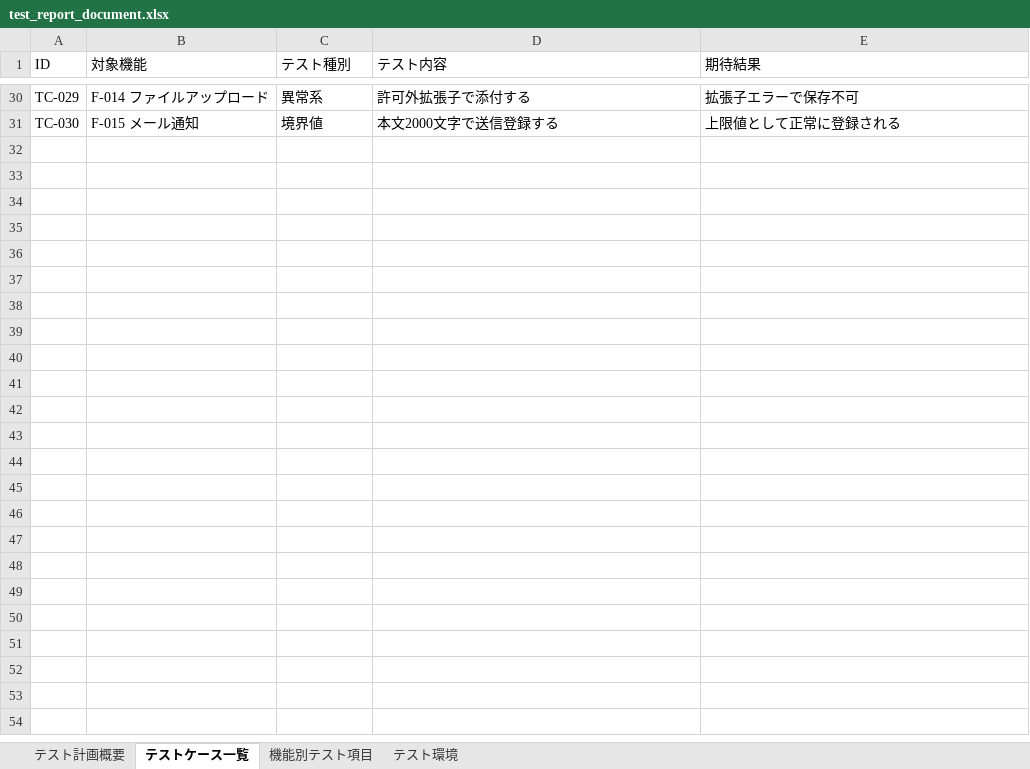
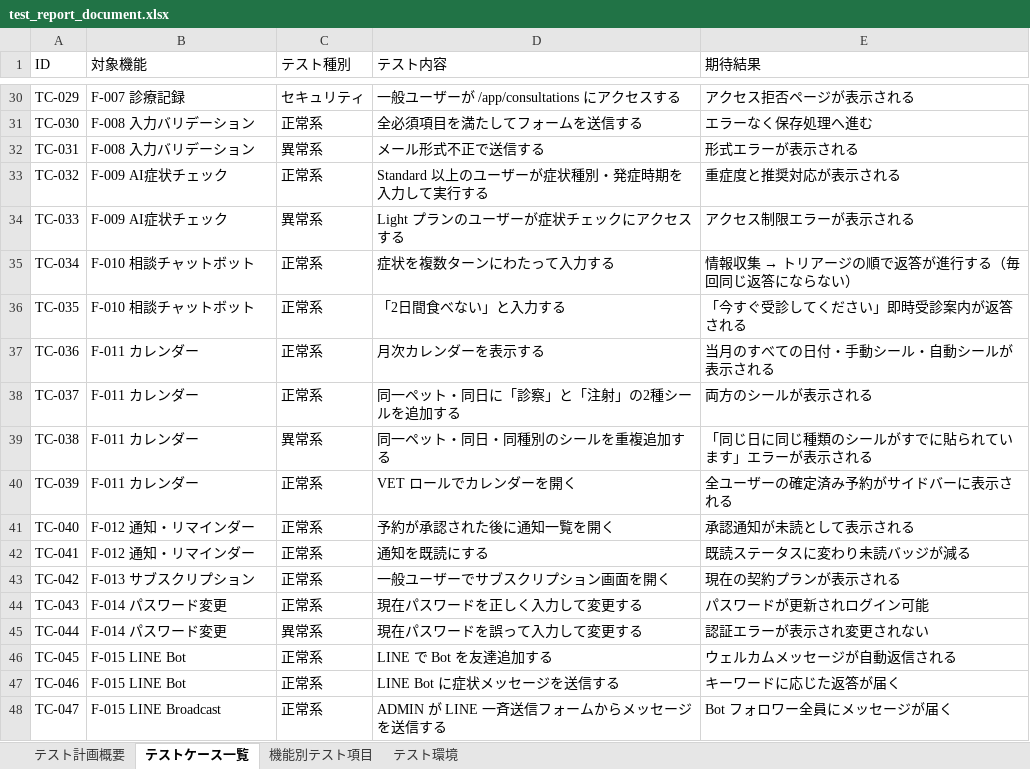
Before and after one commit to shimizu-dot/petlifeplus_site, an Excel workbook: docs/test_report_document.xlsx, sheet テストケース一覧, drawn as a sheet; only a part is shown, gaps mark what is left out; values as stored, in another font and other column widths than the file's, no cell formats; the diff covers the shown part only; the diff names each change by its address in the sheet, - before the commit and + after, or states it on an @@ line.

```diff
--- a/docs/test_report_document.xlsx (sheet テストケース一覧)
+++ b/docs/test_report_document.xlsx (sheet テストケース一覧)
-B30 (対象機能): F-014 ファイルアップロード
+B30 (対象機能): F-007 診療記録
-C30 (テスト種別): 異常系
+C30 (テスト種別): セキュリティ
-D30 (テスト内容): 許可外拡張子で添付する
+D30 (テスト内容): 一般ユーザーが /app/consultations にアクセスする
-E30 (期待結果): 拡張子エラーで保存不可
+E30 (期待結果): アクセス拒否ページが表示される
-B31 (対象機能): F-015 メール通知
+B31 (対象機能): F-008 入力バリデーション
-C31 (テスト種別): 境界値
+C31 (テスト種別): 正常系
-D31 (テスト内容): 本文2000文字で送信登録する
+D31 (テスト内容): 全必須項目を満たしてフォームを送信する
-E31 (期待結果): 上限値として正常に登録される
+E31 (期待結果): エラーなく保存処理へ進む
+row 32: TC-031 | F-008 入力バリデーション | 異常系 | メール形式不正で送信する | 形式エラーが表示される
+row 33: TC-032 | F-009 AI症状チェック | 正常系 | Standard 以上のユーザーが症状種別・発症時期を入力して実行する | 重症度と推奨対応が表示される
+row 34: TC-033 | F-009 AI症状チェック | 異常系 | Light プランのユーザーが症状チェックにアクセスする | アクセス制限エラーが表示される
+row 35: TC-034 | F-010 相談チャットボット | 正常系 | 症状を複数ターンにわたって入力する | 情報収集 → トリアージの順で返答が進行する（毎回同じ返答にならない）
+row 36: TC-035 | F-010 相談チャットボット | 正常系 | 「2日間食べない」と入力する | 「今すぐ受診してください」即時受診案内が返答される
+row 37: TC-036 | F-011 カレンダー | 正常系 | 月次カレンダーを表示する | 当月のすべての日付・手動シール・自動シールが表示される
+row 38: TC-037 | F-011 カレンダー | 正常系 | 同一ペット・同日に「診察」と「注射」の2種シールを追加する | 両方のシールが表示される
+row 39: TC-038 | F-011 カレンダー | 異常系 | 同一ペット・同日・同種別のシールを重複追加する | 「同じ日に同じ種類のシールがすでに貼られています」エラーが表示される
+row 40: TC-039 | F-011 カレンダー | 正常系 | VET ロールでカレンダーを開く | 全ユーザーの確定済み予約がサイドバーに表示される
+row 41: TC-040 | F-012 通知・リマインダー | 正常系 | 予約が承認された後に通知一覧を開く | 承認通知が未読として表示される
+row 42: TC-041 | F-012 通知・リマインダー | 正常系 | 通知を既読にする | 既読ステータスに変わり未読バッジが減る
+row 43: TC-042 | F-013 サブスクリプション | 正常系 | 一般ユーザーでサブスクリプション画面を開く | 現在の契約プランが表示される
+row 44: TC-043 | F-014 パスワード変更 | 正常系 | 現在パスワードを正しく入力して変更する | パスワードが更新されログイン可能
+row 45: TC-044 | F-014 パスワード変更 | 異常系 | 現在パスワードを誤って入力して変更する | 認証エラーが表示され変更されない
+row 46: TC-045 | F-015 LINE Bot | 正常系 | LINE で Bot を友達追加する | ウェルカムメッセージが自動返信される
+row 47: TC-046 | F-015 LINE Bot | 正常系 | LINE Bot に症状メッセージを送信する | キーワードに応じた返答が届く
+row 48: TC-047 | F-015 LINE Broadcast | 正常系 | ADMIN が LINE 一斉送信フォームからメッセージを送信する | Bot フォロワー全員にメッセージが届く
```
Also changed, not shown: 8 added rows and 99 edited cells elsewhere in this sheet, sheet 機能別テスト項目, sheet テスト計画概要, cell formats, 9 other files.
